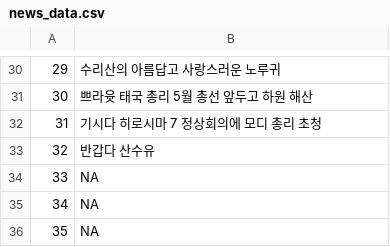
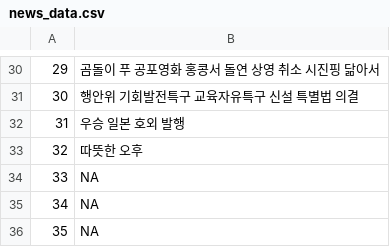
Before and after one commit to bm20050/R, a CSV file: output/news_data.csv, drawn as a sheet; only a part is shown, gaps mark what is left out; the diff covers the shown part only.

```diff
--- a/output/news_data.csv
+++ b/output/news_data.csv
@@ -30,5 +30,5 @@
-29, 수리산의 아름답고 사랑스러운 노루귀
-30,쁘라윳 태국 총리 5월 총선 앞두고 하원 해산
-31,기시다 히로시마 7 정상회의에 모디 총리 초청
-32, 반갑다 산수유
+29, 곰돌이 푸 공포영화 홍콩서 돌연 상영 취소 시진핑 닮아서
+30,행안위 기회발전특구 교육자유특구 신설 특별법 의결
+31, 우승 일본 호외 발행
+32,따뜻한 오후
 33,NA
```
Also changed, not shown: 28 edited cells elsewhere in this file, 1 other file.
